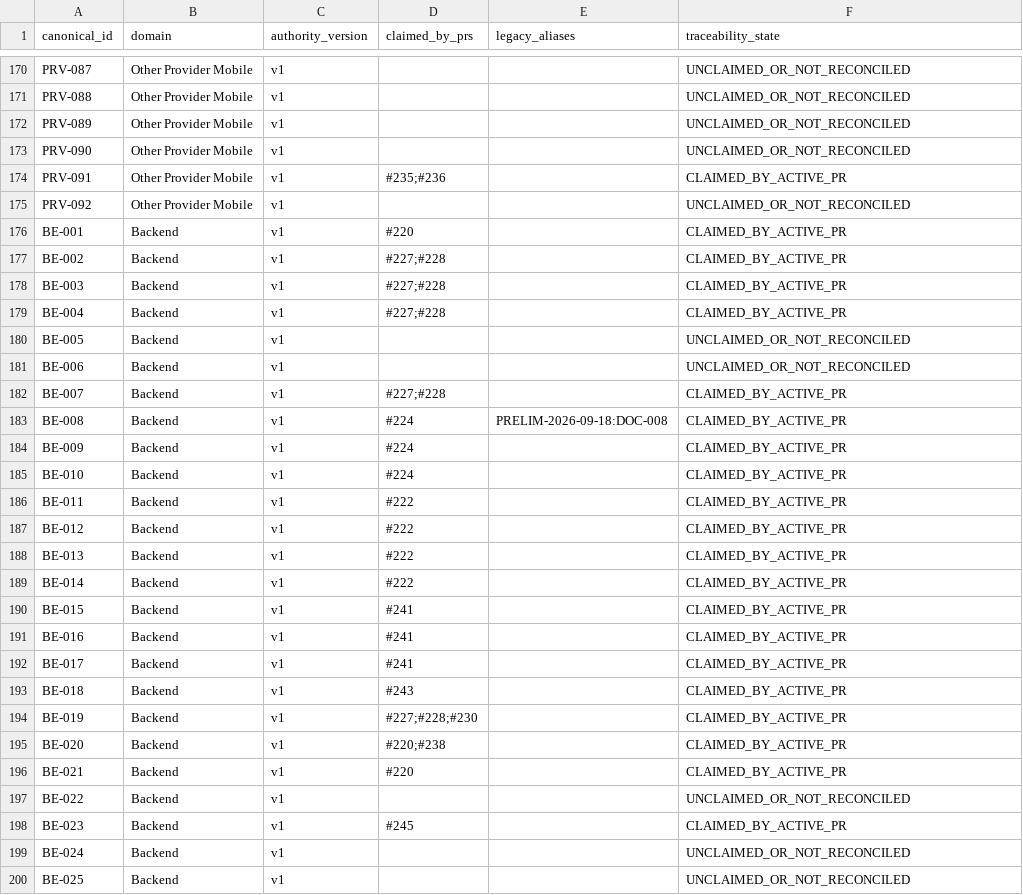
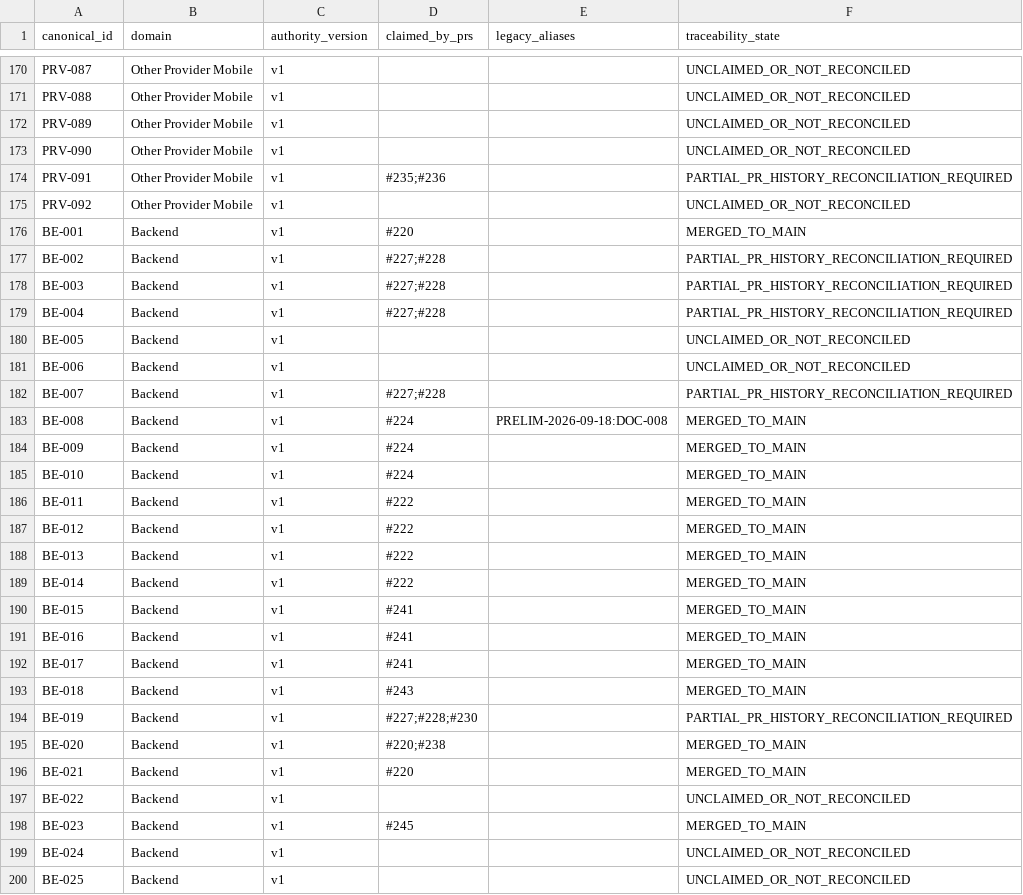
Before and after one commit to netctc/CarePoint-New, a CSV file: docs/v2/traceability/functional-id-authority-v1.csv, drawn as a sheet; only a part is shown, gaps mark what is left out; the diff covers the shown part only.

Commit message:
docs(v2): reconcile functional ID states with merged PR evidence

```diff
--- a/docs/v2/traceability/functional-id-authority-v1.csv
+++ b/docs/v2/traceability/functional-id-authority-v1.csv
@@ -173,27 +173,27 @@ PRV-089,Other Provider Mobile,v1,,,UNCLAIMED_OR_NOT_RECONCILED
 PRV-090,Other Provider Mobile,v1,,,UNCLAIMED_OR_NOT_RECONCILED
-PRV-091,Other Provider Mobile,v1,#235;#236,,CLAIMED_BY_ACTIVE_PR
+PRV-091,Other Provider Mobile,v1,#235;#236,,PARTIAL_PR_HISTORY_RECONCILIATION_REQUIRED
 PRV-092,Other Provider Mobile,v1,,,UNCLAIMED_OR_NOT_RECONCILED
-BE-001,Backend,v1,#220,,CLAIMED_BY_ACTIVE_PR
-BE-002,Backend,v1,#227;#228,,CLAIMED_BY_ACTIVE_PR
-BE-003,Backend,v1,#227;#228,,CLAIMED_BY_ACTIVE_PR
-BE-004,Backend,v1,#227;#228,,CLAIMED_BY_ACTIVE_PR
+BE-001,Backend,v1,#220,,MERGED_TO_MAIN
+BE-002,Backend,v1,#227;#228,,PARTIAL_PR_HISTORY_RECONCILIATION_REQUIRED
+BE-003,Backend,v1,#227;#228,,PARTIAL_PR_HISTORY_RECONCILIATION_REQUIRED
+BE-004,Backend,v1,#227;#228,,PARTIAL_PR_HISTORY_RECONCILIATION_REQUIRED
 BE-005,Backend,v1,,,UNCLAIMED_OR_NOT_RECONCILED
 BE-006,Backend,v1,,,UNCLAIMED_OR_NOT_RECONCILED
-BE-007,Backend,v1,#227;#228,,CLAIMED_BY_ACTIVE_PR
-BE-008,Backend,v1,#224,PRELIM-2026-09-18:DOC-008,CLAIMED_BY_ACTIVE_PR
-BE-009,Backend,v1,#224,,CLAIMED_BY_ACTIVE_PR
-BE-010,Backend,v1,#224,,CLAIMED_BY_ACTIVE_PR
-BE-011,Backend,v1,#222,,CLAIMED_BY_ACTIVE_PR
-BE-012,Backend,v1,#222,,CLAIMED_BY_ACTIVE_PR
-BE-013,Backend,v1,#222,,CLAIMED_BY_ACTIVE_PR
-BE-014,Backend,v1,#222,,CLAIMED_BY_ACTIVE_PR
-BE-015,Backend,v1,#241,,CLAIMED_BY_ACTIVE_PR
-BE-016,Backend,v1,#241,,CLAIMED_BY_ACTIVE_PR
-BE-017,Backend,v1,#241,,CLAIMED_BY_ACTIVE_PR
-BE-018,Backend,v1,#243,,CLAIMED_BY_ACTIVE_PR
-BE-019,Backend,v1,#227;#228;#230,,CLAIMED_BY_ACTIVE_PR
-BE-020,Backend,v1,#220;#238,,CLAIMED_BY_ACTIVE_PR
-BE-021,Backend,v1,#220,,CLAIMED_BY_ACTIVE_PR
+BE-007,Backend,v1,#227;#228,,PARTIAL_PR_HISTORY_RECONCILIATION_REQUIRED
+BE-008,Backend,v1,#224,PRELIM-2026-09-18:DOC-008,MERGED_TO_MAIN
+BE-009,Backend,v1,#224,,MERGED_TO_MAIN
+BE-010,Backend,v1,#224,,MERGED_TO_MAIN
+BE-011,Backend,v1,#222,,MERGED_TO_MAIN
+BE-012,Backend,v1,#222,,MERGED_TO_MAIN
+BE-013,Backend,v1,#222,,MERGED_TO_MAIN
+BE-014,Backend,v1,#222,,MERGED_TO_MAIN
+BE-015,Backend,v1,#241,,MERGED_TO_MAIN
+BE-016,Backend,v1,#241,,MERGED_TO_MAIN
+BE-017,Backend,v1,#241,,MERGED_TO_MAIN
+BE-018,Backend,v1,#243,,MERGED_TO_MAIN
+BE-019,Backend,v1,#227;#228;#230,,PARTIAL_PR_HISTORY_RECONCILIATION_REQUIRED
+BE-020,Backend,v1,#220;#238,,MERGED_TO_MAIN
+BE-021,Backend,v1,#220,,MERGED_TO_MAIN
 BE-022,Backend,v1,,,UNCLAIMED_OR_NOT_RECONCILED
-BE-023,Backend,v1,#245,,CLAIMED_BY_ACTIVE_PR
+BE-023,Backend,v1,#245,,MERGED_TO_MAIN
 BE-024,Backend,v1,,,UNCLAIMED_OR_NOT_RECONCILED
```
Also changed, not shown: 98 edited cells elsewhere in this file.
